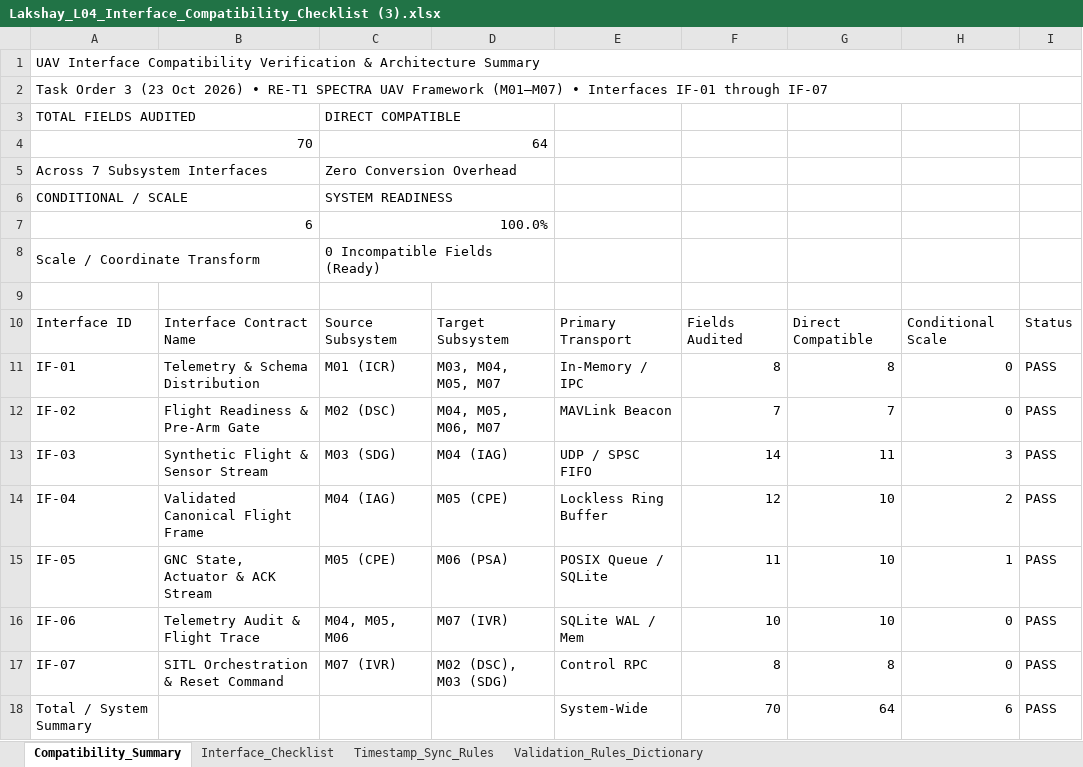
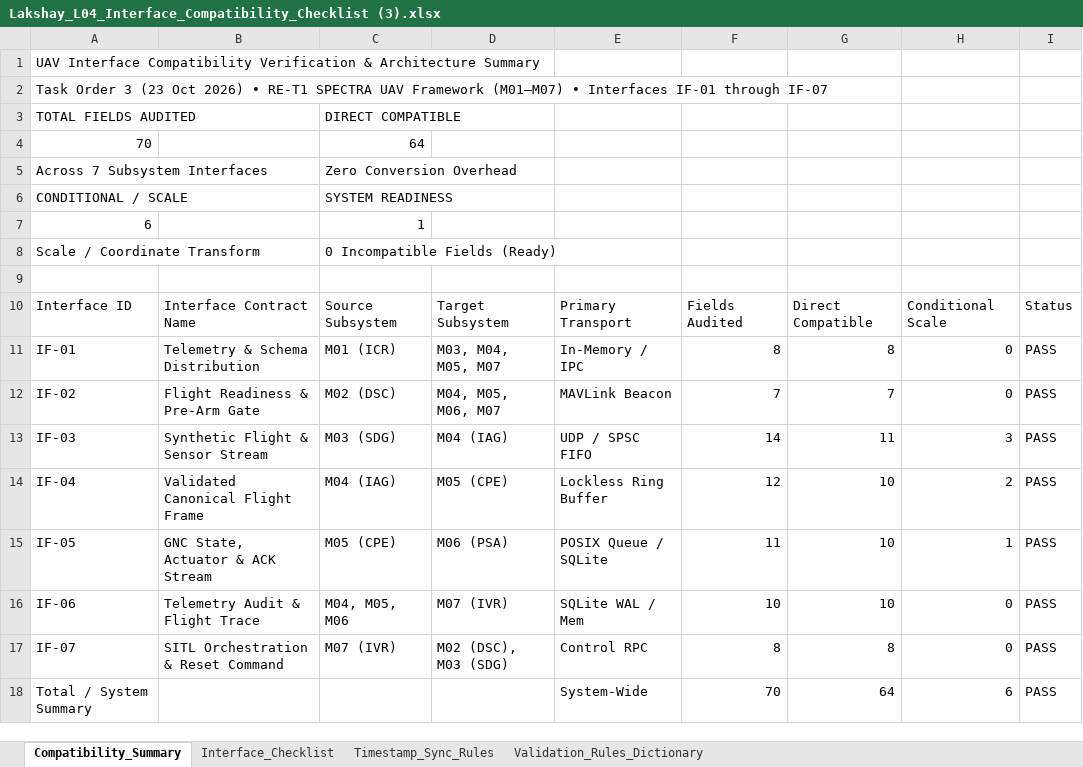
Before and after one commit to rajputlakshu220-ship-it/RE-T1, an Excel workbook: Day-2/Lakshay_L04_Interface_Compatibility_Checklist (3).xlsx, sheet Compatibility_Summary, drawn as a sheet; values as stored, in another font and other column widths than the file's, no cell formats; charts and pictures not drawn; the diff names each change by its address in the sheet, - before the commit and + after, or states it on an @@ line.

```diff
--- a/Day-2/Lakshay_L04_Interface_Compatibility_Checklist (3).xlsx (sheet Compatibility_Summary)
+++ b/Day-2/Lakshay_L04_Interface_Compatibility_Checklist (3).xlsx (sheet Compatibility_Summary)
-A1:I1 merged
-A2:I2 merged
-A3:B3 merged
-C3:D3 merged
-A4:B4 merged
-C4:D4 merged
-A5:B5 merged
-C5:D5 merged
-A6:B6 merged
-C6:D6 merged
-A7:B7 merged
-C7: 100.0%
+C7: 1
-C7:D7 merged
-A8:B8 merged
-C8:D8 merged
```
Also changed, not shown: sheet Interface_Checklist, sheet Validation_Rules_Dictionary, sheet Timestamp_Sync_Rules, cell formats, formulas that keep their value, charts or pictures.
